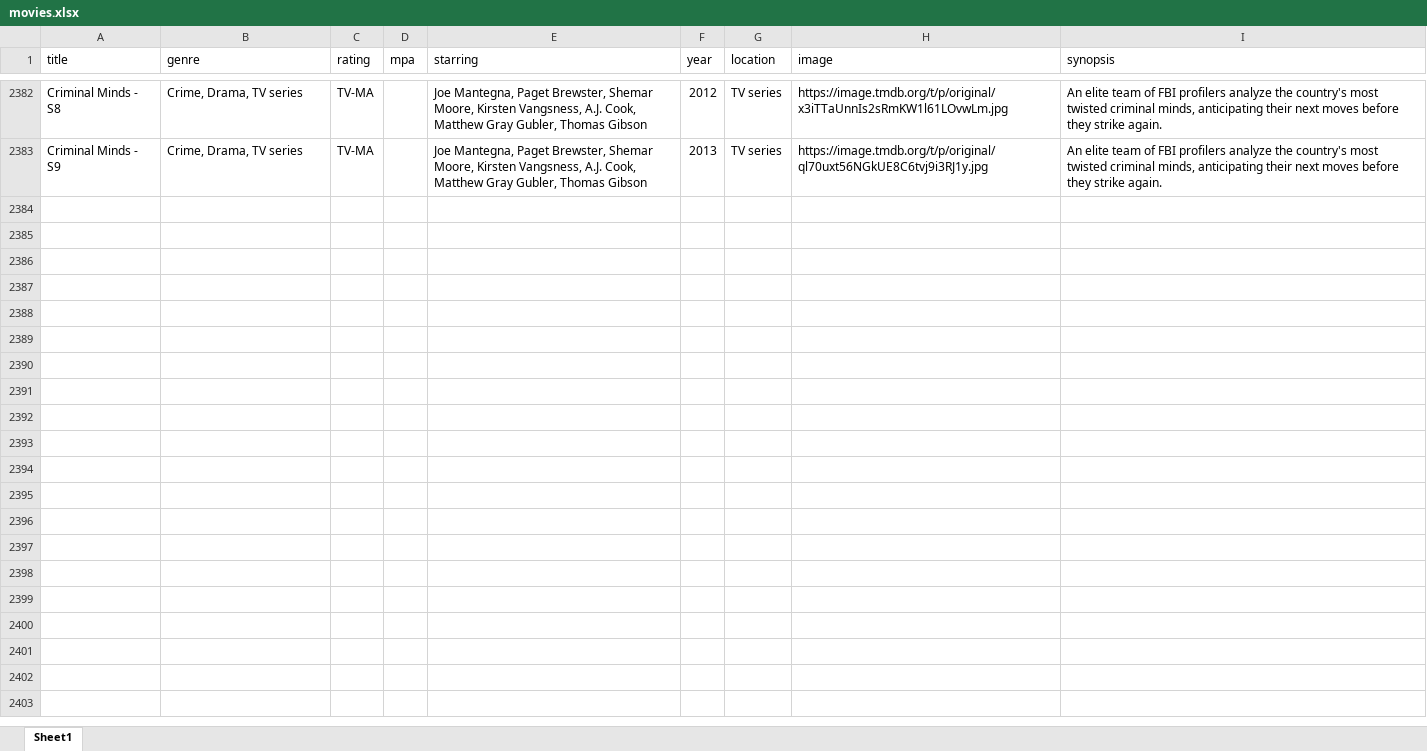
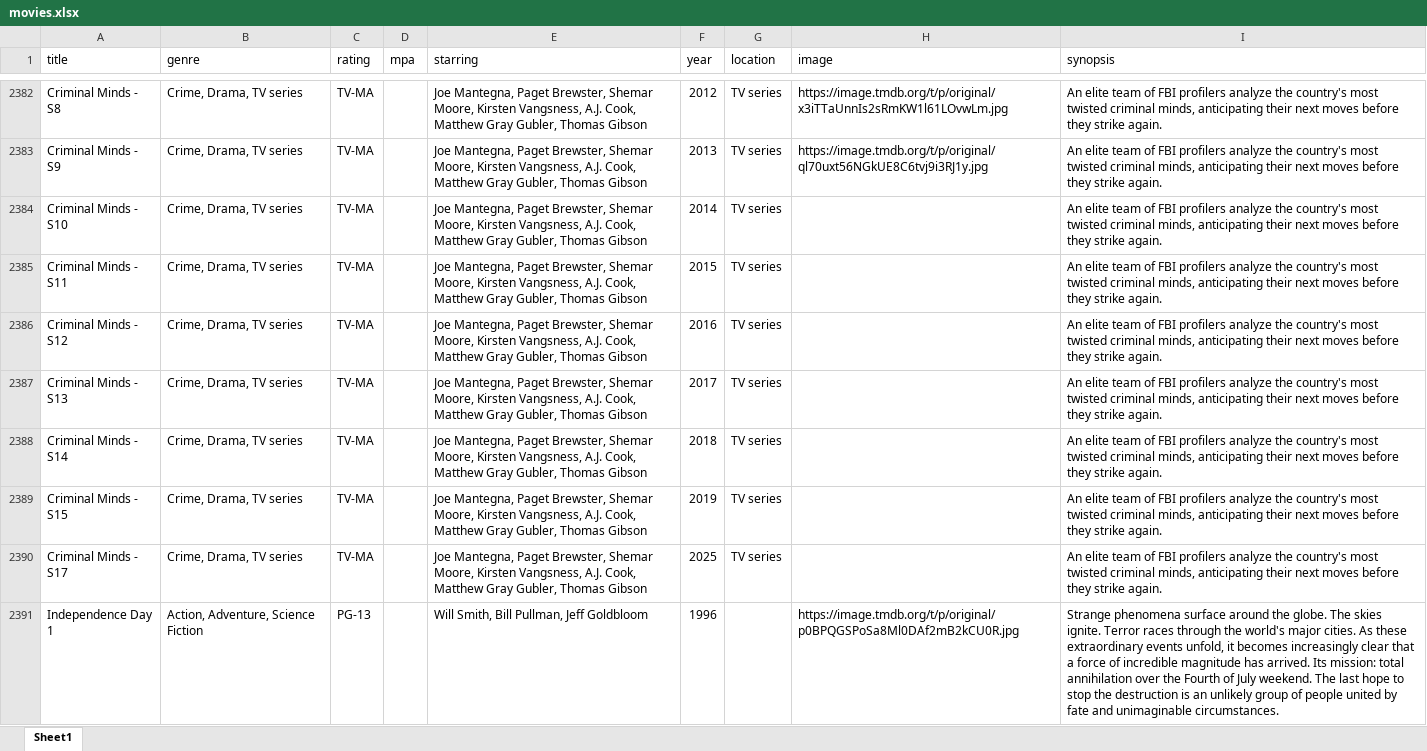
Before and after one commit to bcrossley712/reelvault, an Excel workbook: public/movies.xlsx, sheet Sheet1, drawn as a sheet; only a part is shown, gaps mark what is left out; values as stored, in another font and other column widths than the file's, no borders; the diff covers the shown part only; the diff names each change by its address in the sheet, - before the commit and + after, or states it on an @@ line.

```diff
--- a/public/movies.xlsx (sheet Sheet1)
+++ b/public/movies.xlsx (sheet Sheet1)
+row 2384: Criminal Minds - S10 | Crime, Drama, TV series | TV-MA |  | Joe Mantegna, Paget Brewster, Shemar Moore, Kirsten Vangsness, A.J. Cook, Matthew Gray Gubler, Thomas Gibson | 2014 | TV series |  | An elite team of FBI profilers analyze the country's most twisted criminal minds, anticipating their next moves before they strike again.
+row 2385: Criminal Minds - S11 | Crime, Drama, TV series | TV-MA |  | Joe Mantegna, Paget Brewster, Shemar Moore, Kirsten Vangsness, A.J. Cook, Matthew Gray Gubler, Thomas Gibson | 2015 | TV series |  | An elite team of FBI profilers analyze the country's most twisted criminal minds, anticipating their next moves before they strike again.
+row 2386: Criminal Minds - S12 | Crime, Drama, TV series | TV-MA |  | Joe Mantegna, Paget Brewster, Shemar Moore, Kirsten Vangsness, A.J. Cook, Matthew Gray Gubler, Thomas Gibson | 2016 | TV series |  | An elite team of FBI profilers analyze the country's most twisted criminal minds, anticipating their next moves before they strike again.
+row 2387: Criminal Minds - S13 | Crime, Drama, TV series | TV-MA |  | Joe Mantegna, Paget Brewster, Shemar Moore, Kirsten Vangsness, A.J. Cook, Matthew Gray Gubler, Thomas Gibson | 2017 | TV series |  | An elite team of FBI profilers analyze the country's most twisted criminal minds, anticipating their next moves before they strike again.
+row 2388: Criminal Minds - S14 | Crime, Drama, TV series | TV-MA |  | Joe Mantegna, Paget Brewster, Shemar Moore, Kirsten Vangsness, A.J. Cook, Matthew Gray Gubler, Thomas Gibson | 2018 | TV series |  | An elite team of FBI profilers analyze the country's most twisted criminal minds, anticipating their next moves before they strike again.
+row 2389: Criminal Minds - S15 | Crime, Drama, TV series | TV-MA |  | Joe Mantegna, Paget Brewster, Shemar Moore, Kirsten Vangsness, A.J. Cook, Matthew Gray Gubler, Thomas Gibson | 2019 | TV series |  | An elite team of FBI profilers analyze the country's most twisted criminal minds, anticipating their next moves before they strike again.
+row 2390: Criminal Minds - S17 | Crime, Drama, TV series | TV-MA |  | Joe Mantegna, Paget Brewster, Shemar Moore, Kirsten Vangsness, A.J. Cook, Matthew Gray Gubler, Thomas Gibson | 2025 | TV series |  | An elite team of FBI profilers analyze the country's most twisted criminal minds, anticipating their next moves before they strike again.
+row 2391: Independence Day 1 | Action, Adventure, Science Fiction | PG-13 |  | Will Smith, Bill Pullman, Jeff Goldbloom | 1996 |  | https://image.tmdb.org/t/p/original/p0BPQGSPoSa8Ml0DAf2mB2kCU0R.jpg | Strange phenomena surface around the globe. The skies ignite. Terror races through the world's major cities. As these extraordinary events unfold, it becomes increasingly clear that a force of incredible magnitude has arrived. Its mission: total annihilation over the Fourth of July weekend. The last hope to stop the destruction is an unlikely group of people united by fate and unimaginable circumstances.
```
Also changed, not shown: 7 added rows and 1 edited cell elsewhere in this sheet, 7 other files.
